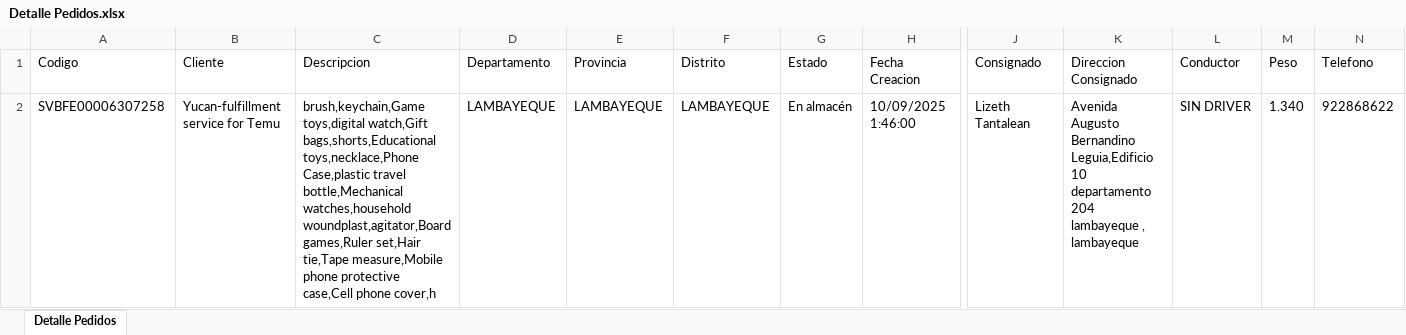
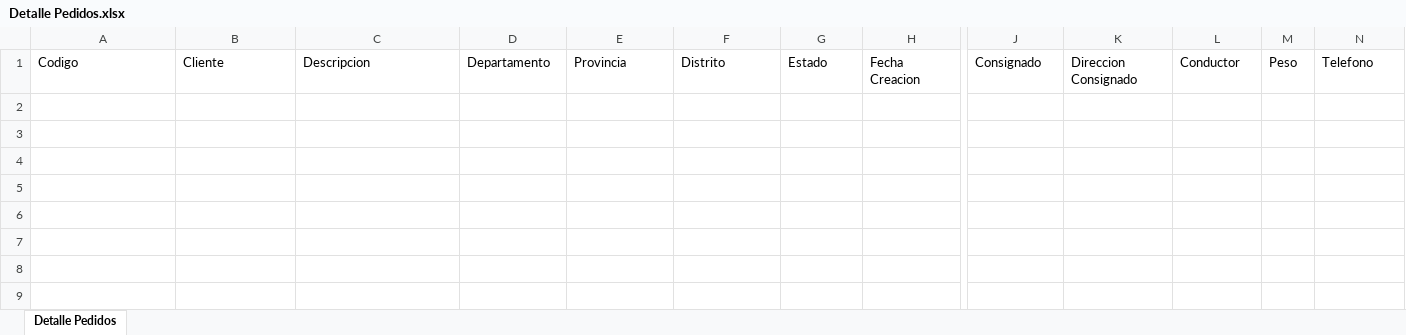
Before and after one commit to ING002-bot/HERMES.EXPRESS, an Excel workbook: downloads/Detalle Pedidos.xlsx, sheet Detalle Pedidos, drawn as a sheet; only a part is shown, gaps mark what is left out; values as stored, in another font and other column widths than the file's, no borders; rows hold the shown columns only; the diff names each change by its address in the sheet, - before the commit and + after, or states it on an @@ line.

```diff
--- a/downloads/Detalle Pedidos.xlsx (sheet Detalle Pedidos)
+++ b/downloads/Detalle Pedidos.xlsx (sheet Detalle Pedidos)
-row 2: SVBFE00006307258 | Yucan-fulfillment service for Temu | brush,keychain,Game toys,digital watch,Gift bags,shorts,Educational toys,necklace,Phone Case,plastic travel bottle,Mechanical watches,household woundplast,agitator,Board games,Ruler set,Hair tie,Tape measure,Mobile phone protective case,Cell phone cover,h | LAMBAYEQUE | LAMBAYEQUE | LAMBAYEQUE | En almacén | 10/09/2025 1:46:00 | Lizeth Tantalean | Avenida Augusto Bernandino Leguia,Edificio 10 departamento 204 lambayeque , lambayeque | SIN DRIVER | 1.340 | 922868622
```
Also changed, not shown: 16 other files.
